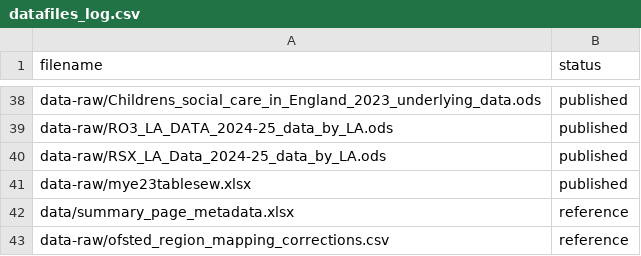
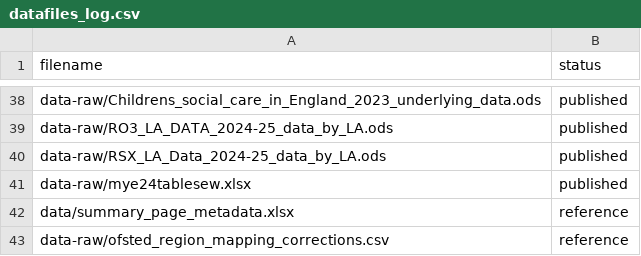
Before and after one commit to dfe-analytical-services/CSC_outcomes_and_enablers, a CSV file: datafiles_log.csv, drawn as a sheet; only a part is shown, gaps mark what is left out.

Commit message:
datafiles_log update

```diff
--- a/datafiles_log.csv
+++ b/datafiles_log.csv
@@ -40,3 +40,3 @@ data-raw/RO3_LA_DATA_2024-25_data_by_LA.ods,published
 data-raw/RSX_LA_Data_2024-25_data_by_LA.ods,published
-data-raw/mye23tablesew.xlsx,published
+data-raw/mye24tablesew.xlsx,published
 data/summary_page_metadata.xlsx,reference
```
Also changed, not shown: 1 other file.
